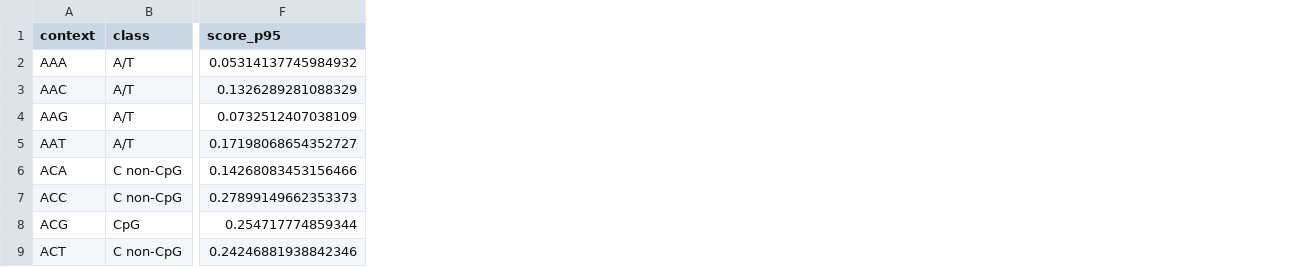
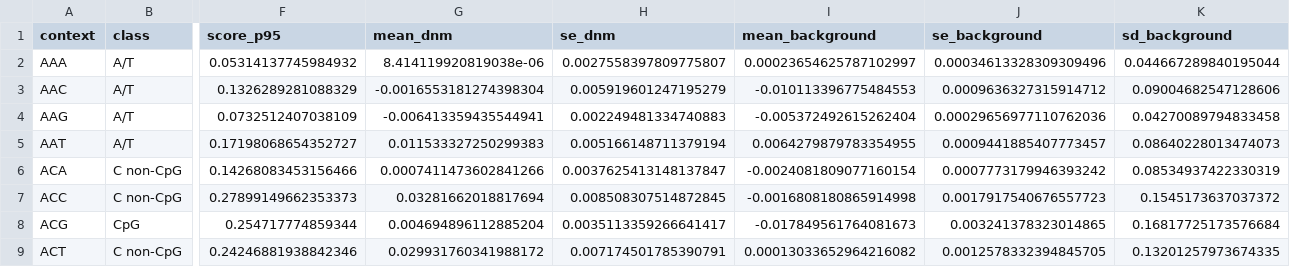
Before and after one commit to broadinstitute/gnomad-constraint, a TSV file: gnomad_constraint/plots/adj_r_syn_oe/followup/rr_logistic_fits.pipeline.contexts.tsv, drawn as a sheet; only a part is shown, gaps mark what is left out; the diff names each change by its address in the sheet, - before the commit and + after, or states it on an @@ line.

```diff
--- a/gnomad_constraint/plots/adj_r_syn_oe/followup/rr_logistic_fits.pipeline.contexts.tsv
+++ b/gnomad_constraint/plots/adj_r_syn_oe/followup/rr_logistic_fits.pipeline.contexts.tsv
+column G (mean_dnm), rows 2-9: 8.414119920819038e-06 | -0.0016553181274398304 | -0.006413359435544941 | 0.011533327250299383 | 0.0007411473602841266 | 0.03281662018817694 | 0.004694896112885204 | 0.029931760341988172
+column H (se_dnm), rows 2-9: 0.0027558397809775807 | 0.005919601247195279 | 0.002249481334740883 | 0.005166148711379194 | 0.0037625413148137847 | 0.008508307514872845 | 0.0035113359266641417 | 0.007174501785390791
+column I (mean_background), rows 2-9: 0.00023654625787102997 | -0.010113396775484553 | -0.005372492615262404 | 0.0064279879783354955 | -0.0024081809077160154 | -0.0016808180865914998 | -0.017849561764081673 | 0.00013033652964216082
+column J (se_background), rows 2-9: 0.00034613328309309496 | 0.0009636327315914712 | 0.00029656977110762036 | 0.0009441885407773457 | 0.0007773179946393242 | 0.0017917540676557723 | 0.003241378323014865 | 0.0012578332394845705
+column K (sd_background), rows 2-9: 0.044667289840195044 | 0.09004682547128606 | 0.04270089794833458 | 0.08640228013474073 | 0.08534937422330319 | 0.1545173637037372 | 0.16817725173576684 | 0.13201257973674335
```
Also changed, not shown: 9 other files.
